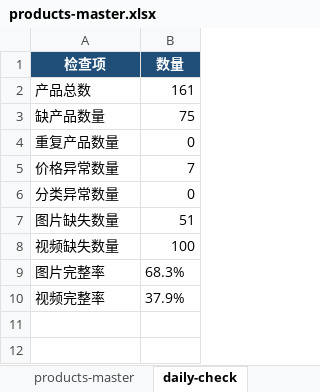
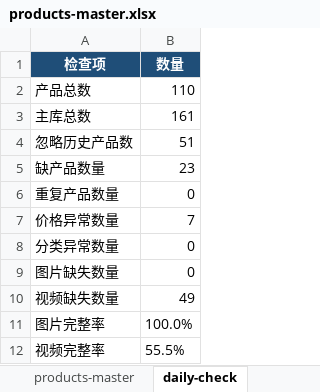
Before and after one commit to haodemx/haode-web, an Excel workbook: data/products-master.xlsx, sheet daily-check, drawn as a sheet; values as stored, in another font and other column widths than the file's, no borders; addresses are those after the commit; the diff names each change by its address in the sheet, - before the commit and + after, or states it on an @@ line.

```diff
--- a/data/products-master.xlsx (sheet daily-check)
+++ b/data/products-master.xlsx (sheet daily-check)
-B2 (数量): 161
+B2 (数量): 110
+row 3: 主库总数 | 161
+row 4: 忽略历史产品数 | 51
-B5 (数量): 75
+B5 (数量): 23
-B9 (数量): 51
+B9 (数量): 0
-B10 (数量): 100
+B10 (数量): 49
-B11 (数量): 68.3%
+B11 (数量): 100.0%
-B12 (数量): 37.9%
+B12 (数量): 55.5%
```
Also changed, not shown: sheet exceptions, sheet products-master, sheet sources, other sheet tabs, 20 other files.
